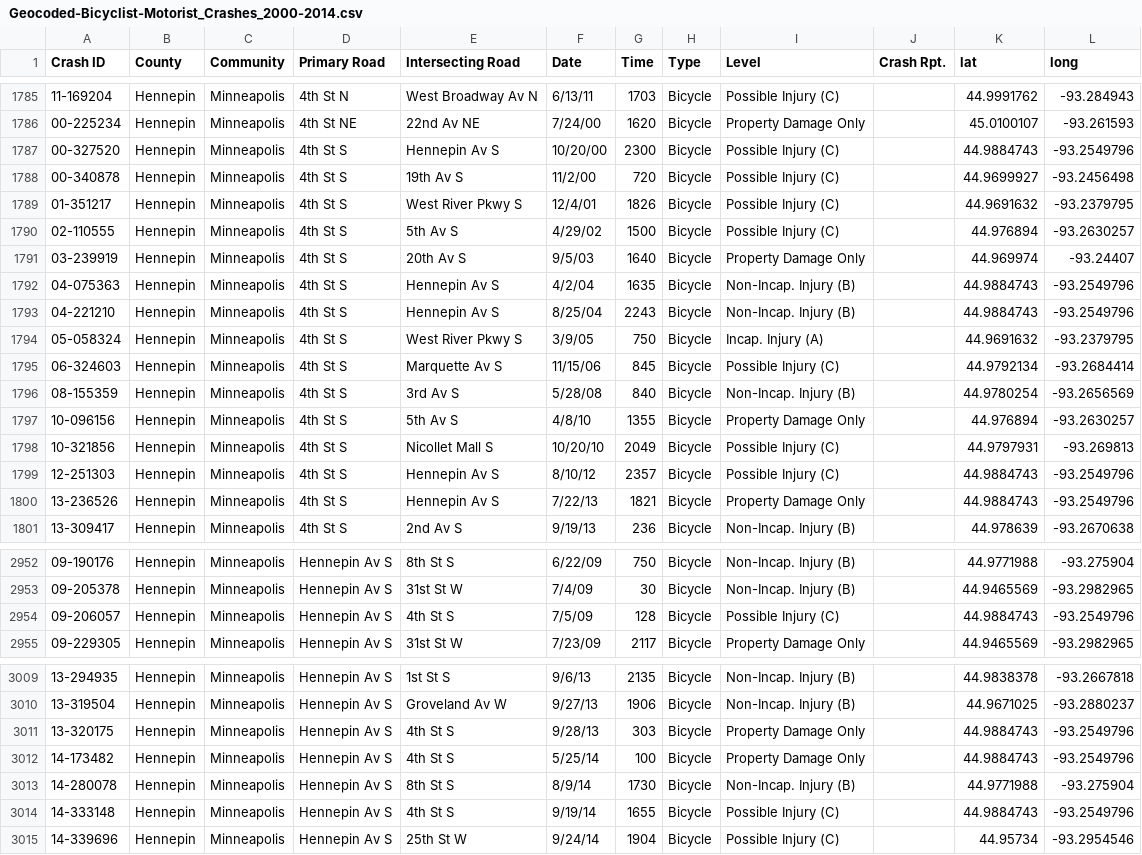
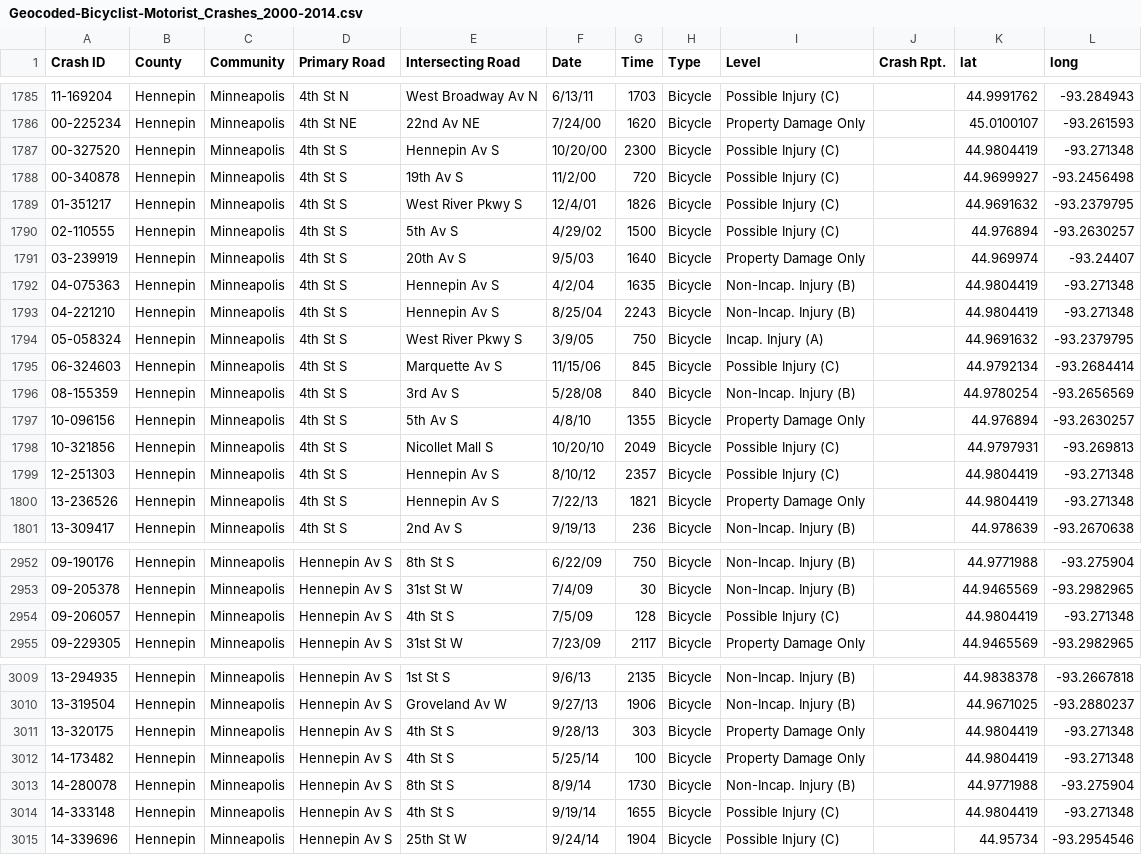
Before and after one commit to anton612/bicycledata, a CSV file: Geocoded-Bicyclist-Motorist_Crashes_2000-2014.csv, drawn as a sheet; only a part is shown, gaps mark what is left out.

Commit message:
more geocode fixes

```diff
--- a/Geocoded-Bicyclist-Motorist_Crashes_2000-2014.csv
+++ b/Geocoded-Bicyclist-Motorist_Crashes_2000-2014.csv
@@ -1786,3 +1786,3 @@ Crash ID,County,Community,Primary Road,Intersecting Road,Date,Time,Type,Level,Cr
 00-225234,Hennepin,Minneapolis,4th St NE,22nd Av NE,7/24/00,1620,Bicycle,Property Damage Only,,45.0100107,-93.261593
-00-327520,Hennepin,Minneapolis,4th St S,Hennepin Av S,10/20/00,2300,Bicycle,Possible Injury (C),,44.9884743,-93.2549796
+00-327520,Hennepin,Minneapolis,4th St S,Hennepin Av S,10/20/00,2300,Bicycle,Possible Injury (C),,44.9804419,-93.271348
 00-340878,Hennepin,Minneapolis,4th St S,19th Av S,11/2/00,720,Bicycle,Possible Injury (C),,44.9699927,-93.2456498
@@ -1791,4 +1791,4 @@ Crash ID,County,Community,Primary Road,Intersecting Road,Date,Time,Type,Level,Cr
 03-239919,Hennepin,Minneapolis,4th St S,20th Av S,9/5/03,1640,Bicycle,Property Damage Only,,44.969974,-93.24407
-04-075363,Hennepin,Minneapolis,4th St S,Hennepin Av S,4/2/04,1635,Bicycle,Non-Incap. Injury (B),,44.9884743,-93.2549796
-04-221210,Hennepin,Minneapolis,4th St S,Hennepin Av S,8/25/04,2243,Bicycle,Non-Incap. Injury (B),,44.9884743,-93.2549796
+04-075363,Hennepin,Minneapolis,4th St S,Hennepin Av S,4/2/04,1635,Bicycle,Non-Incap. Injury (B),,44.9804419,-93.271348
+04-221210,Hennepin,Minneapolis,4th St S,Hennepin Av S,8/25/04,2243,Bicycle,Non-Incap. Injury (B),,44.9804419,-93.271348
 05-058324,Hennepin,Minneapolis,4th St S,West River Pkwy S,3/9/05,750,Bicycle,Incap. Injury (A),,44.9691632,-93.2379795
@@ -1798,4 +1798,4 @@ Crash ID,County,Community,Primary Road,Intersecting Road,Date,Time,Type,Level,Cr
 10-321856,Hennepin,Minneapolis,4th St S,Nicollet Mall S,10/20/10,2049,Bicycle,Possible Injury (C),,44.9797931,-93.269813
-12-251303,Hennepin,Minneapolis,4th St S,Hennepin Av S,8/10/12,2357,Bicycle,Possible Injury (C),,44.9884743,-93.2549796
-13-236526,Hennepin,Minneapolis,4th St S,Hennepin Av S,7/22/13,1821,Bicycle,Property Damage Only,,44.9884743,-93.2549796
+12-251303,Hennepin,Minneapolis,4th St S,Hennepin Av S,8/10/12,2357,Bicycle,Possible Injury (C),,44.9804419,-93.271348
+13-236526,Hennepin,Minneapolis,4th St S,Hennepin Av S,7/22/13,1821,Bicycle,Property Damage Only,,44.9804419,-93.271348
 13-309417,Hennepin,Minneapolis,4th St S,2nd Av S,9/19/13,236,Bicycle,Non-Incap. Injury (B),,44.978639,-93.2670638
@@ -2953,3 +2953,3 @@ Crash ID,County,Community,Primary Road,Intersecting Road,Date,Time,Type,Level,Cr
 09-205378,Hennepin,Minneapolis,Hennepin Av S,31st St W,7/4/09,30,Bicycle,Non-Incap. Injury (B),,44.9465569,-93.2982965
-09-206057,Hennepin,Minneapolis,Hennepin Av S,4th St S,7/5/09,128,Bicycle,Possible Injury (C),,44.9884743,-93.2549796
+09-206057,Hennepin,Minneapolis,Hennepin Av S,4th St S,7/5/09,128,Bicycle,Possible Injury (C),,44.9804419,-93.271348
 09-229305,Hennepin,Minneapolis,Hennepin Av S,31st St W,7/23/09,2117,Bicycle,Property Damage Only,,44.9465569,-93.2982965
@@ -3010,6 +3010,6 @@ Crash ID,County,Community,Primary Road,Intersecting Road,Date,Time,Type,Level,Cr
 13-319504,Hennepin,Minneapolis,Hennepin Av S,Groveland Av W,9/27/13,1906,Bicycle,Non-Incap. Injury (B),,44.9671025,-93.2880237
-13-320175,Hennepin,Minneapolis,Hennepin Av S,4th St S,9/28/13,303,Bicycle,Property Damage Only,,44.9884743,-93.2549796
-14-173482,Hennepin,Minneapolis,Hennepin Av S,4th St S,5/25/14,100,Bicycle,Property Damage Only,,44.9884743,-93.2549796
+13-320175,Hennepin,Minneapolis,Hennepin Av S,4th St S,9/28/13,303,Bicycle,Property Damage Only,,44.9804419,-93.271348
+14-173482,Hennepin,Minneapolis,Hennepin Av S,4th St S,5/25/14,100,Bicycle,Property Damage Only,,44.9804419,-93.271348
 14-280078,Hennepin,Minneapolis,Hennepin Av S,8th St S,8/9/14,1730,Bicycle,Non-Incap. Injury (B),,44.9771988,-93.275904
-14-333148,Hennepin,Minneapolis,Hennepin Av S,4th St S,9/19/14,1655,Bicycle,Possible Injury (C),,44.9884743,-93.2549796
+14-333148,Hennepin,Minneapolis,Hennepin Av S,4th St S,9/19/14,1655,Bicycle,Possible Injury (C),,44.9804419,-93.271348
 14-339696,Hennepin,Minneapolis,Hennepin Av S,25th St W,9/24/14,1904,Bicycle,Possible Injury (C),,44.95734,-93.2954546
```
